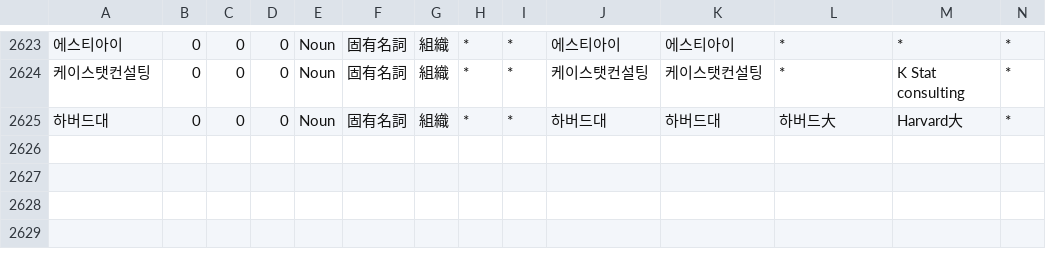
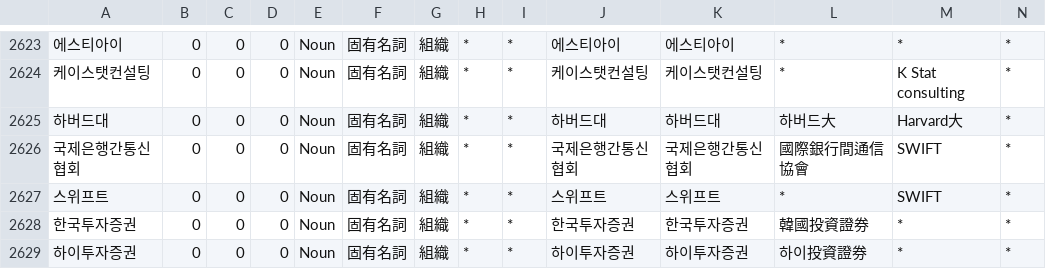
Before and after one commit to okikirmui/handic, a CSV file: seed/Noun.supplement.org.csv, drawn as a sheet; only a part is shown, gaps mark what is left out; rows hold the shown columns only; the diff names each change by its address in the sheet, - before the commit and + after, or states it on an @@ line.

```diff
--- a/seed/Noun.supplement.org.csv
+++ b/seed/Noun.supplement.org.csv
+row 2626: 국제은행간통신협회 | 0 | 0 | 0 | Noun | 固有名詞 | 組織 | * | * | 국제은행간통신협회 | 국제은행간통신협회 | 國際銀行間通信協會 | SWIFT | *
+row 2627: 스위프트 | 0 | 0 | 0 | Noun | 固有名詞 | 組織 | * | * | 스위프트 | 스위프트 | * | SWIFT | *
+row 2628: 한국투자증권 | 0 | 0 | 0 | Noun | 固有名詞 | 組織 | * | * | 한국투자증권 | 한국투자증권 | 韓國投資證券 | * | *
+row 2629: 하이투자증권 | 0 | 0 | 0 | Noun | 固有名詞 | 組織 | * | * | 하이투자증권 | 하이투자증권 | 하이投資證券 | * | *
```
Also changed, not shown: seed/Noun.supplement.name.csv, 1 other file.
